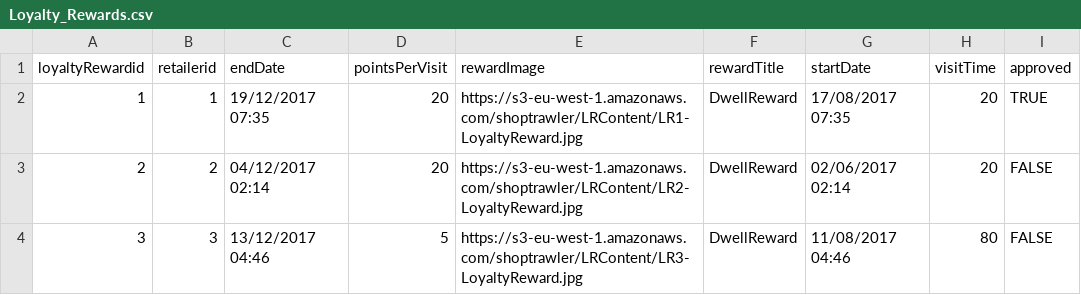
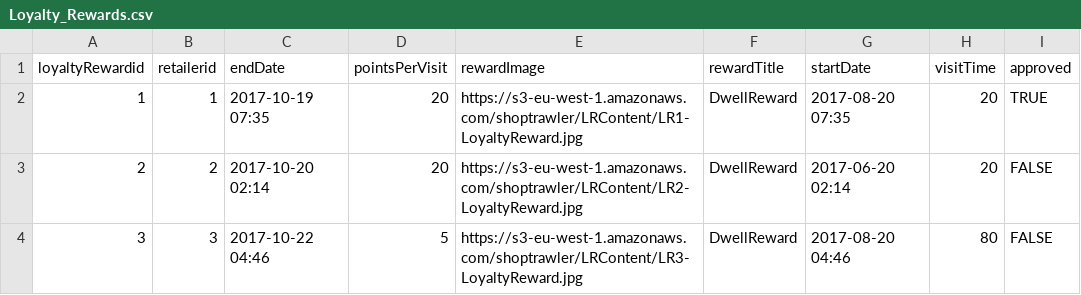
Before and after one commit to OisinODonnell/ShopTrawlerREST, a CSV file: src/main/resources/static/Loyalty_Rewards.csv, drawn as a sheet.

```diff
--- a/src/main/resources/static/Loyalty_Rewards.csv
+++ b/src/main/resources/static/Loyalty_Rewards.csv
@@ -1,4 +1,4 @@
 loyaltyRewardid,retailerid,endDate,pointsPerVisit,rewardImage,rewardTitle,startDate,visitTime,approved
-1,1,19/12/2017 07:35,20,https://s3-eu-west-1.amazonaws.com/shoptrawler/LRContent/LR1-LoyaltyReward.jpg,DwellReward,17/08/2017 07:35,20,TRUE
-2,2,04/12/2017 02:14,20,https://s3-eu-west-1.amazonaws.com/shoptrawler/LRContent/LR2-LoyaltyReward.jpg,DwellReward,02/06/2017 02:14,20,FALSE
-3,3,13/12/2017 04:46,5,https://s3-eu-west-1.amazonaws.com/shoptrawler/LRContent/LR3-LoyaltyReward.jpg,DwellReward,11/08/2017 04:46,80,FALSE
+1,1,2017-10-19 07:35,20,https://s3-eu-west-1.amazonaws.com/shoptrawler/LRContent/LR1-LoyaltyReward.jpg,DwellReward,2017-08-20 07:35,20,TRUE
+2,2,2017-10-20 02:14,20,https://s3-eu-west-1.amazonaws.com/shoptrawler/LRContent/LR2-LoyaltyReward.jpg,DwellReward,2017-06-20 02:14,20,FALSE
+3,3,2017-10-22 04:46,5,https://s3-eu-west-1.amazonaws.com/shoptrawler/LRContent/LR3-LoyaltyReward.jpg,DwellReward,2017-08-20 04:46,80,FALSE
```
Also changed, not shown: src/main/resources/static/Content.csv, target/classes/static/Content.csv, 6 other files.
